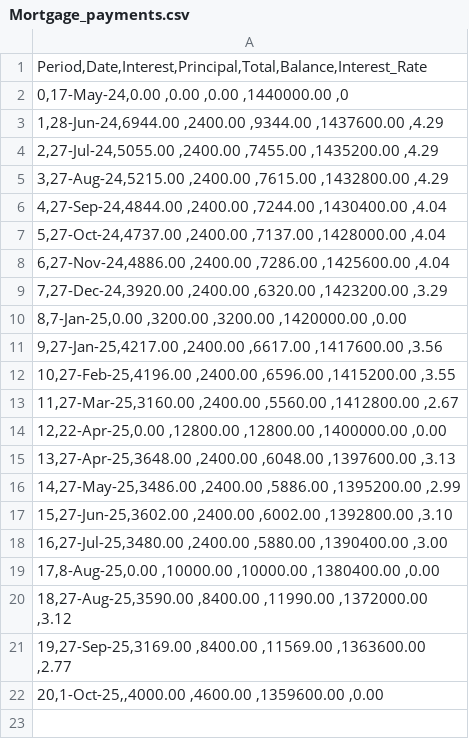
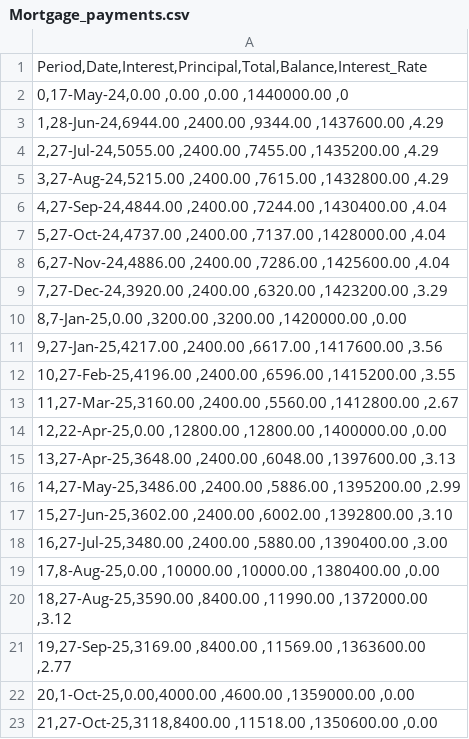
Before and after one commit to Naukh/main-repo, a CSV file: Apps/data/Mortgage_data_file/Mortgage_payments.csv, drawn as a sheet.

Commit message:
Update the data files

```diff
--- a/Apps/data/Mortgage_data_file/Mortgage_payments.csv
+++ b/Apps/data/Mortgage_data_file/Mortgage_payments.csv
@@ -21,2 +21,3 @@
 "19,27-Sep-25,3169.00 ,8400.00 ,11569.00 ,1363600.00 ,2.77"
-"20,1-Oct-25,,4000.00 ,4600.00 ,1359600.00 ,0.00"
+"20,1-Oct-25,0.00,4000.00 ,4600.00 ,1359000.00 ,0.00"
+"21,27-Oct-25,3118,8400.00 ,11518.00 ,1350600.00 ,0.00"
```
Also changed, not shown: Apps/data/Monthly_budget_file/2025-11.csv, 1 other file.
